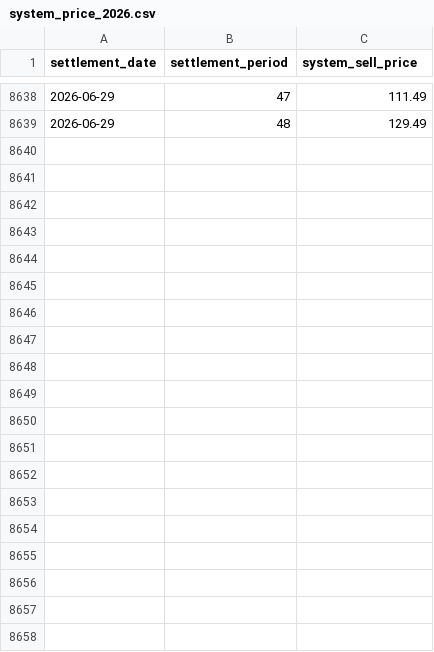
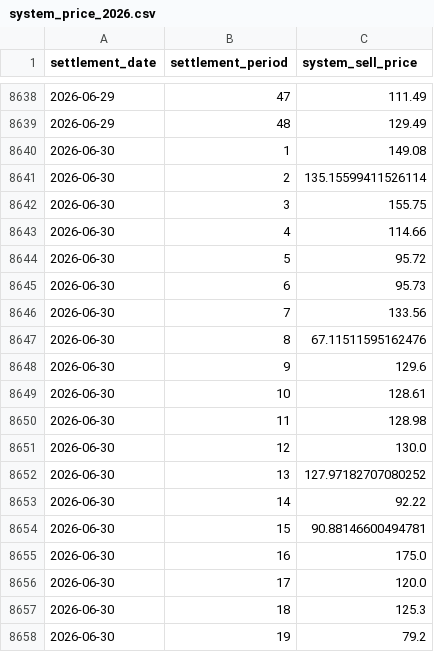
Before and after one commit to richardjlyon/gb-grid-margin, a CSV file: data/history/system_price_2026.csv, drawn as a sheet; only a part is shown, gaps mark what is left out; the diff covers the shown part only; the diff names each change by its address in the sheet, - before the commit and + after, or states it on an @@ line.

```diff
--- a/data/history/system_price_2026.csv
+++ b/data/history/system_price_2026.csv
+row 8640: 2026-06-30 | 1 | 149.08
+row 8641: 2026-06-30 | 2 | 135.15599411526114
+row 8642: 2026-06-30 | 3 | 155.75
+row 8643: 2026-06-30 | 4 | 114.66
+row 8644: 2026-06-30 | 5 | 95.72
+row 8645: 2026-06-30 | 6 | 95.73
+row 8646: 2026-06-30 | 7 | 133.56
+row 8647: 2026-06-30 | 8 | 67.11511595162476
+row 8648: 2026-06-30 | 9 | 129.6
+row 8649: 2026-06-30 | 10 | 128.61
+row 8650: 2026-06-30 | 11 | 128.98
+row 8651: 2026-06-30 | 12 | 130.0
+row 8652: 2026-06-30 | 13 | 127.97182707080252
+row 8653: 2026-06-30 | 14 | 92.22
+row 8654: 2026-06-30 | 15 | 90.88146600494781
+row 8655: 2026-06-30 | 16 | 175.0
+row 8656: 2026-06-30 | 17 | 120.0
+row 8657: 2026-06-30 | 18 | 125.3
+row 8658: 2026-06-30 | 19 | 79.2
```
Also changed, not shown: 29 added rows elsewhere in this file, 11 other files.
